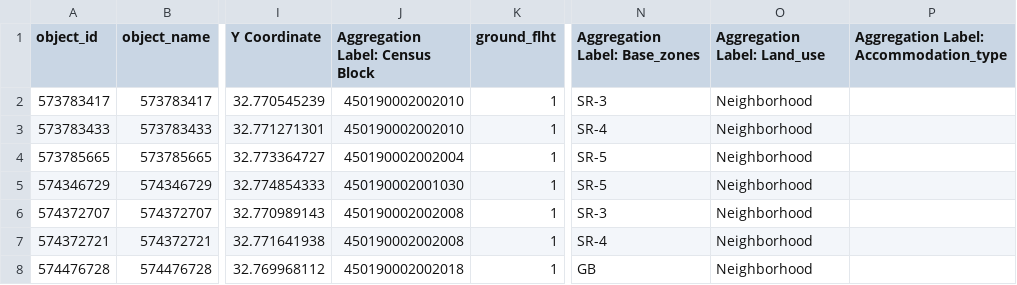
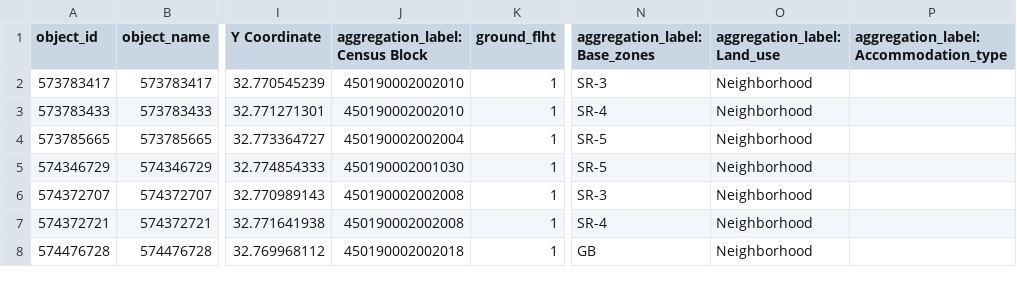
Before and after one commit to Deltares/hydromt_fiat, a CSV file: examples/data/aggregation_zones/fiat_model/output/aggregation_zones_test2/exposure/exposure.csv, drawn as a sheet; only a part is shown, gaps mark what is left out; the diff names each change by its address in the sheet, - before the commit and + after, or states it on an @@ line.

```diff
--- a/examples/data/aggregation_zones/fiat_model/output/aggregation_zones_test2/exposure/exposure.csv
+++ b/examples/data/aggregation_zones/fiat_model/output/aggregation_zones_test2/exposure/exposure.csv
-J1: Aggregation Label: Census Block
+J1: aggregation_label: Census Block
-N1: Aggregation Label: Base_zones
+N1: aggregation_label: Base_zones
-O1: Aggregation Label: Land_use
+O1: aggregation_label: Land_use
-P1: Aggregation Label: Accommodation_type
+P1: aggregation_label: Accommodation_type
```
Also changed, not shown: examples/data/aggregation_zones/fiat_model/exposure/exposure.csv, examples/data/aggregation_zones/fiat_model/output/aggregation_zones_test1/exposure/exposure.csv, 16 other files.
